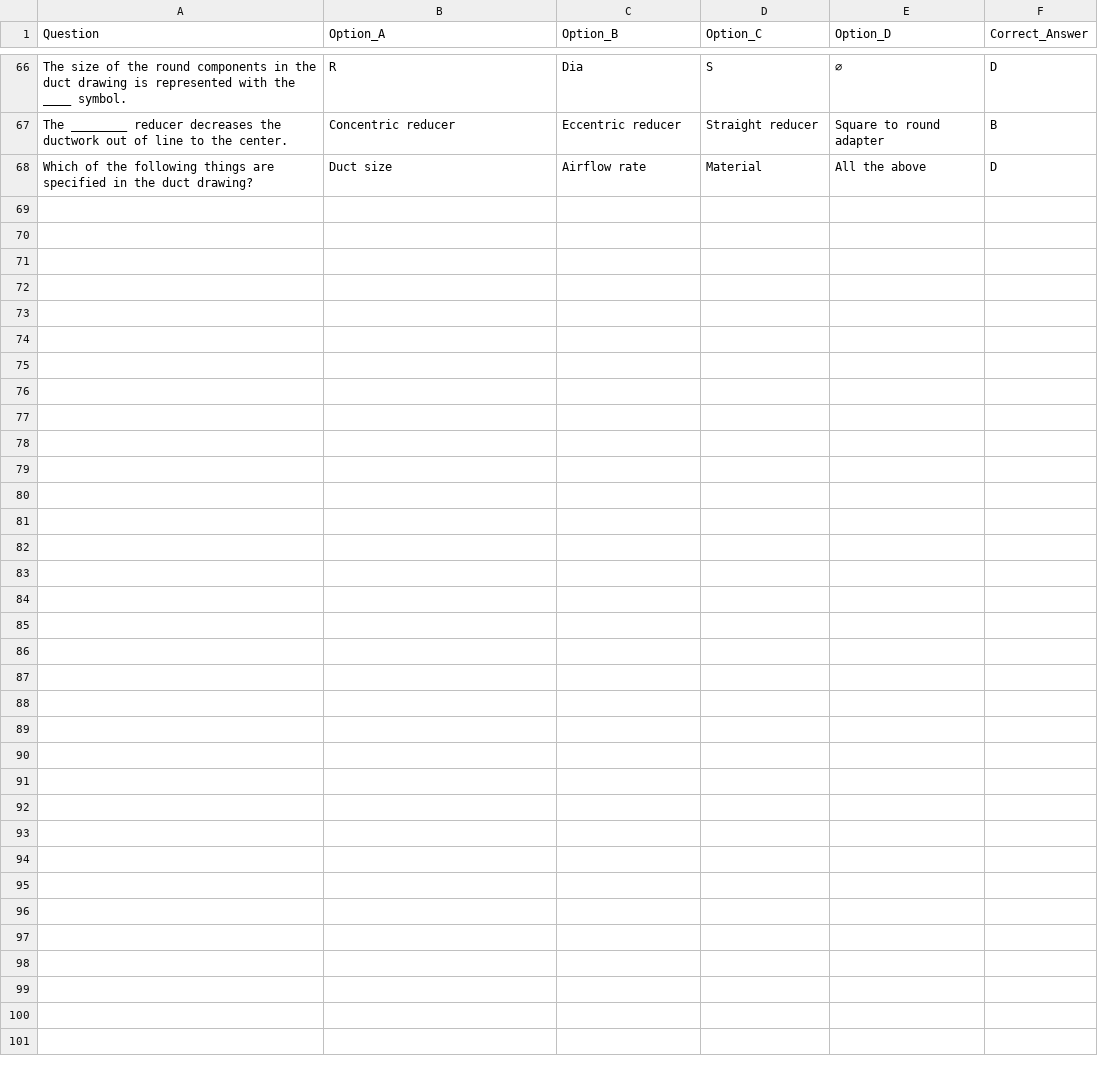
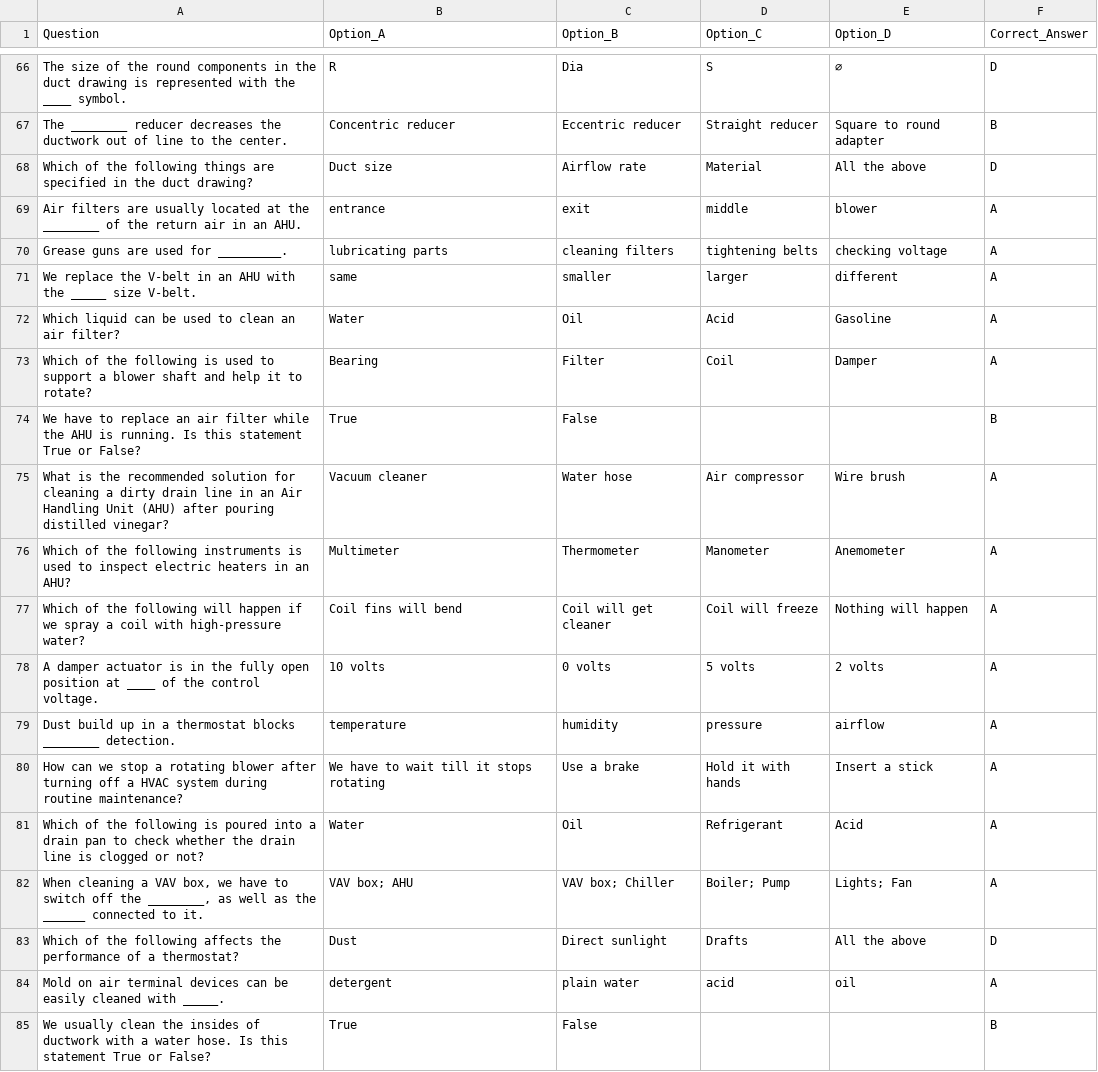
Before and after one commit to kdmp4/epa608ng, a CSV file: questions.csv, drawn as a sheet; only a part is shown, gaps mark what is left out.

Commit message:
Update questions.csv

```diff
--- a/questions.csv
+++ b/questions.csv
@@ -68 +68,18 @@ The ________ reducer decreases the ductwork out of line to the center.,Concentri
 Which of the following things are specified in the duct drawing?,Duct size,Airflow rate,Material,All the above,D
+Air filters are usually located at the ________ of the return air in an AHU.,entrance,exit,middle,blower,A
+Grease guns are used for _________.,lubricating parts,cleaning filters,tightening belts,checking voltage,A
+We replace the V-belt in an AHU with the _____ size V-belt.,same,smaller,larger,different,A
+Which liquid can be used to clean an air filter?,Water,Oil,Acid,Gasoline,A
+Which of the following is used to support a blower shaft and help it to rotate?,Bearing,Filter,Coil,Damper,A
+We have to replace an air filter while the AHU is running. Is this statement True or False?,True,False,,,B
+What is the recommended solution for cleaning a dirty drain line in an Air Handling Unit (AHU) after pouring distilled vinegar?,Vacuum cleaner,Water hose,Air compressor,Wire brush,A
+Which of the following instruments is used to inspect electric heaters in an AHU?,Multimeter,Thermometer,Manometer,Anemometer,A
+Which of the following will happen if we spray a coil with high-pressure water?,Coil fins will bend,Coil will get cleaner,Coil will freeze,Nothing will happen,A
+A damper actuator is in the fully open position at ____ of the control voltage.,10 volts,0 volts,5 volts,2 volts,A
+Dust build up in a thermostat blocks ________ detection.,temperature,humidity,pressure,airflow,A
+How can we stop a rotating blower after turning off a HVAC system during routine maintenance?,We have to wait till it stops rotating,Use a brake,Hold it with hands,Insert a stick,A
+Which of the following is poured into a drain pan to check whether the drain line is clogged or not?,Water,Oil,Refrigerant,Acid,A
+"When cleaning a VAV box, we have to switch off the ________, as well as the ______ connected to it.",VAV box; AHU,VAV box; Chiller,Boiler; Pump,Lights; Fan,A
+Which of the following affects the performance of a thermostat?,Dust,Direct sunlight,Drafts,All the above,D
+Mold on air terminal devices can be easily cleaned with _____.,detergent,plain water,acid,oil,A
+We usually clean the insides of ductwork with a water hose. Is this statement True or False?,True,False,,,B
```
